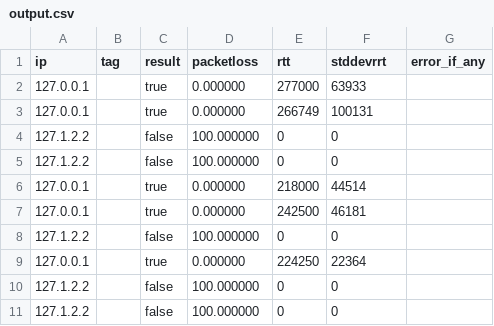
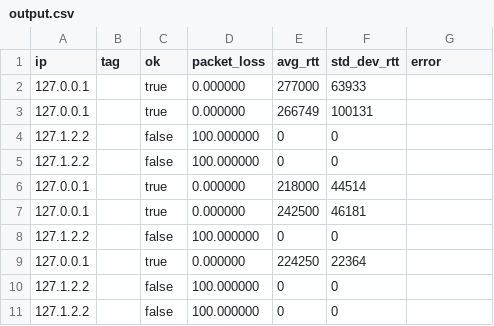
Before and after one commit to pnkj-kmr/ping-checker, a CSV file: samples/output.csv, drawn as a sheet.

Commit message:
output patch changes

```diff
--- a/samples/output.csv
+++ b/samples/output.csv
@@ -1,2 +1,2 @@
-ip,tag,result,packetloss,rtt,stddevrrt,error_if_any
+ip,tag,ok,packet_loss,avg_rtt,std_dev_rtt,error
 127.0.0.1,,true,0.000000,277000,63933,
```
Also changed, not shown: 5 other files.
